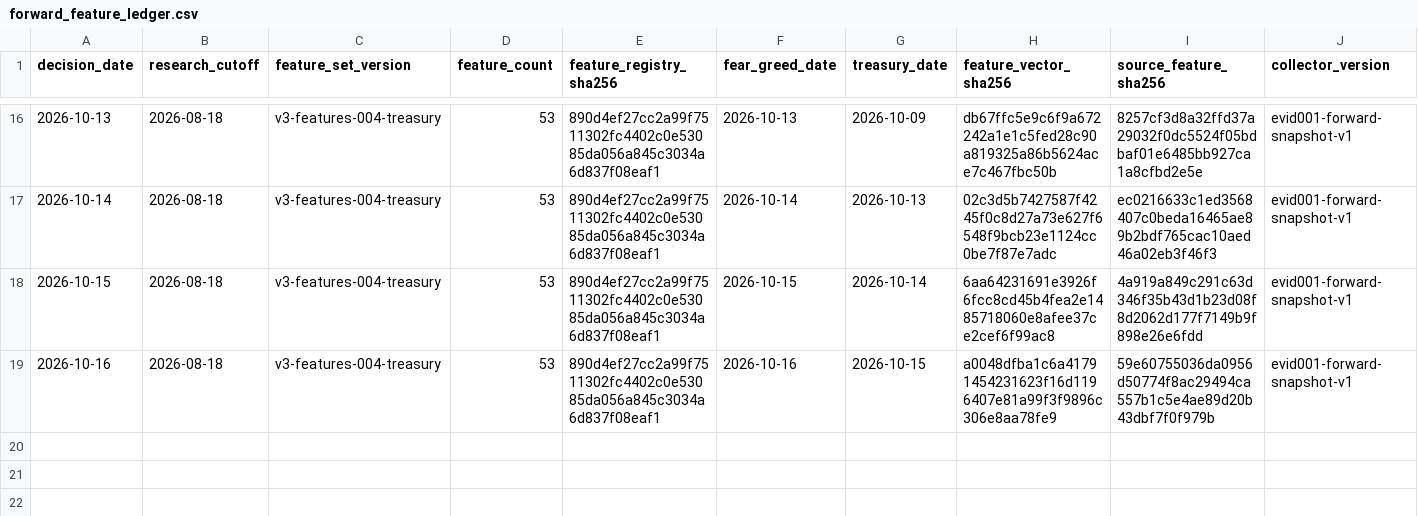
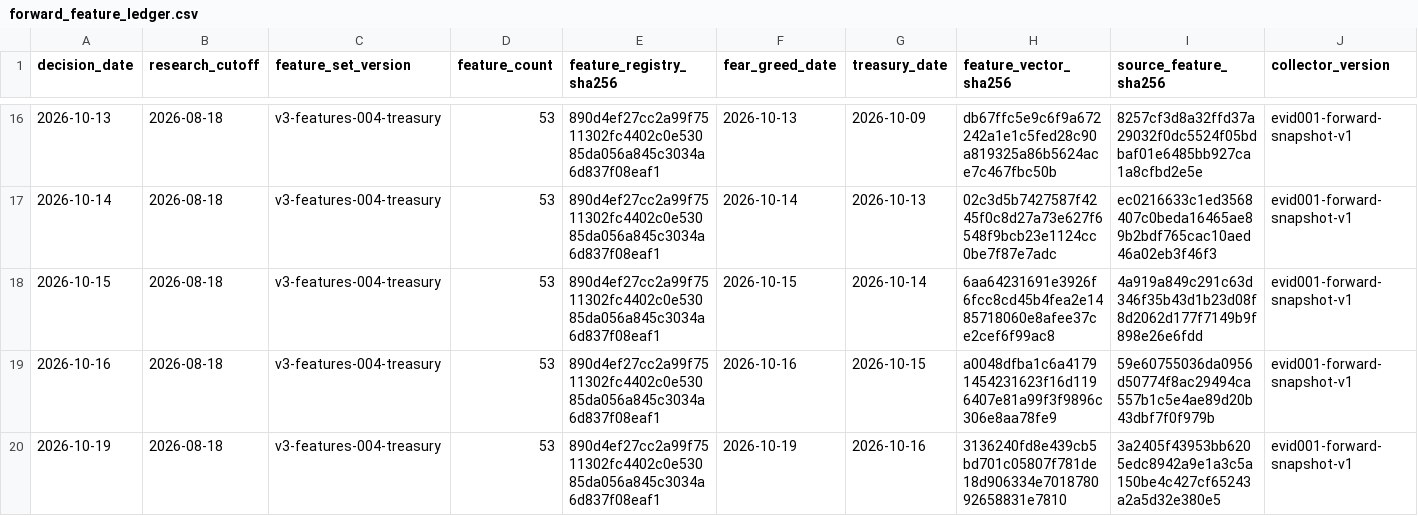
Before and after one commit to george962/FearGreedIndex, a CSV file: v3/evidence/forward_feature_ledger.csv, drawn as a sheet; only a part is shown, gaps mark what is left out; rows hold the shown columns only; the diff names each change by its address in the sheet, - before the commit and + after, or states it on an @@ line.

```diff
--- a/v3/evidence/forward_feature_ledger.csv
+++ b/v3/evidence/forward_feature_ledger.csv
+row 20: 2026-10-19 | 2026-08-18 | v3-features-004-treasury | 53 | 890d4ef27cc2a99f7511302fc4402c0e53085da056a845c3034a6d837f08eaf1 | 2026-10-19 | 2026-10-16 | 3136240fd8e439cb5bd701c05807f781de18d906334e701878092658831e7810 | 3a2405f43953bb6205edc8942a9e1a3c5a150be4c427cf65243a2a5d32e380e5 | evid001-forward-snapshot-v1
```
Also changed, not shown: v3/evidence/forward_treasury_source.csv, v3/evidence/shadow_prediction_ledger.csv.
